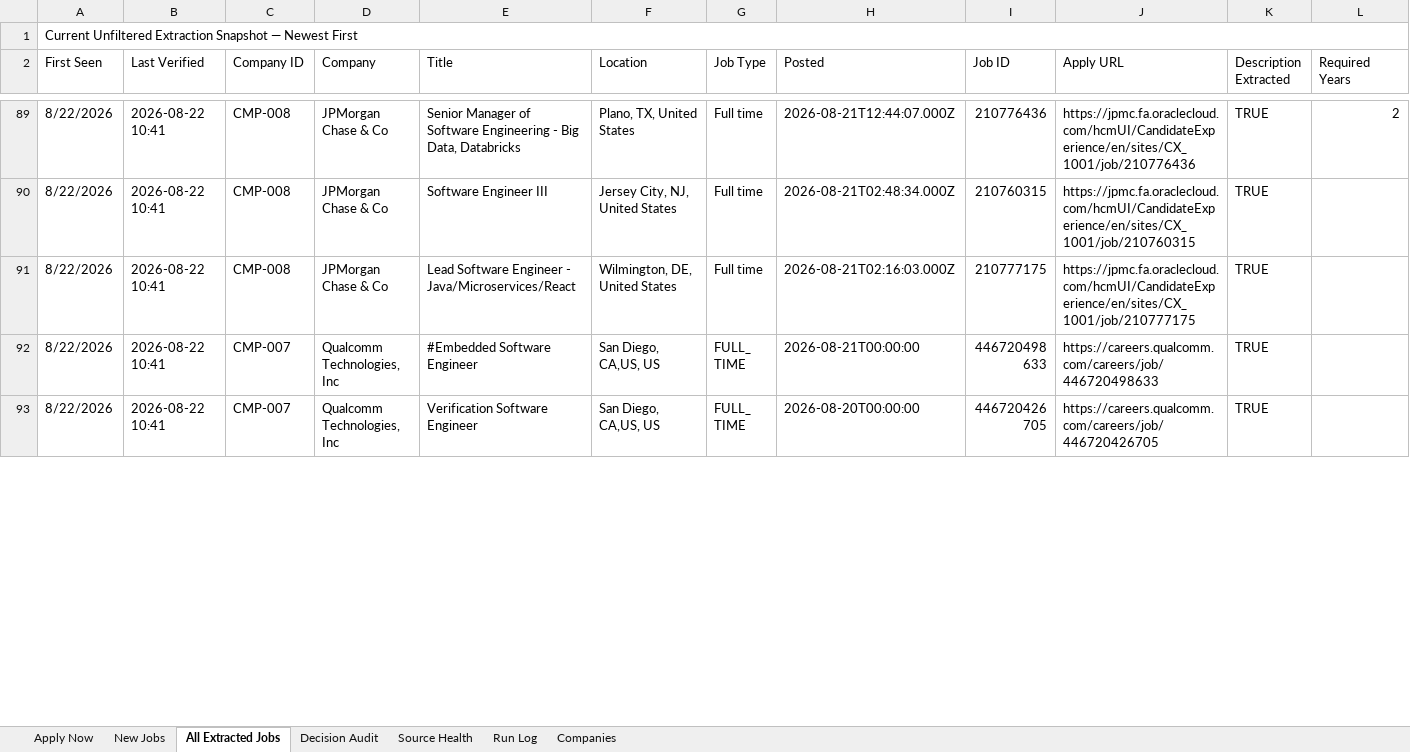
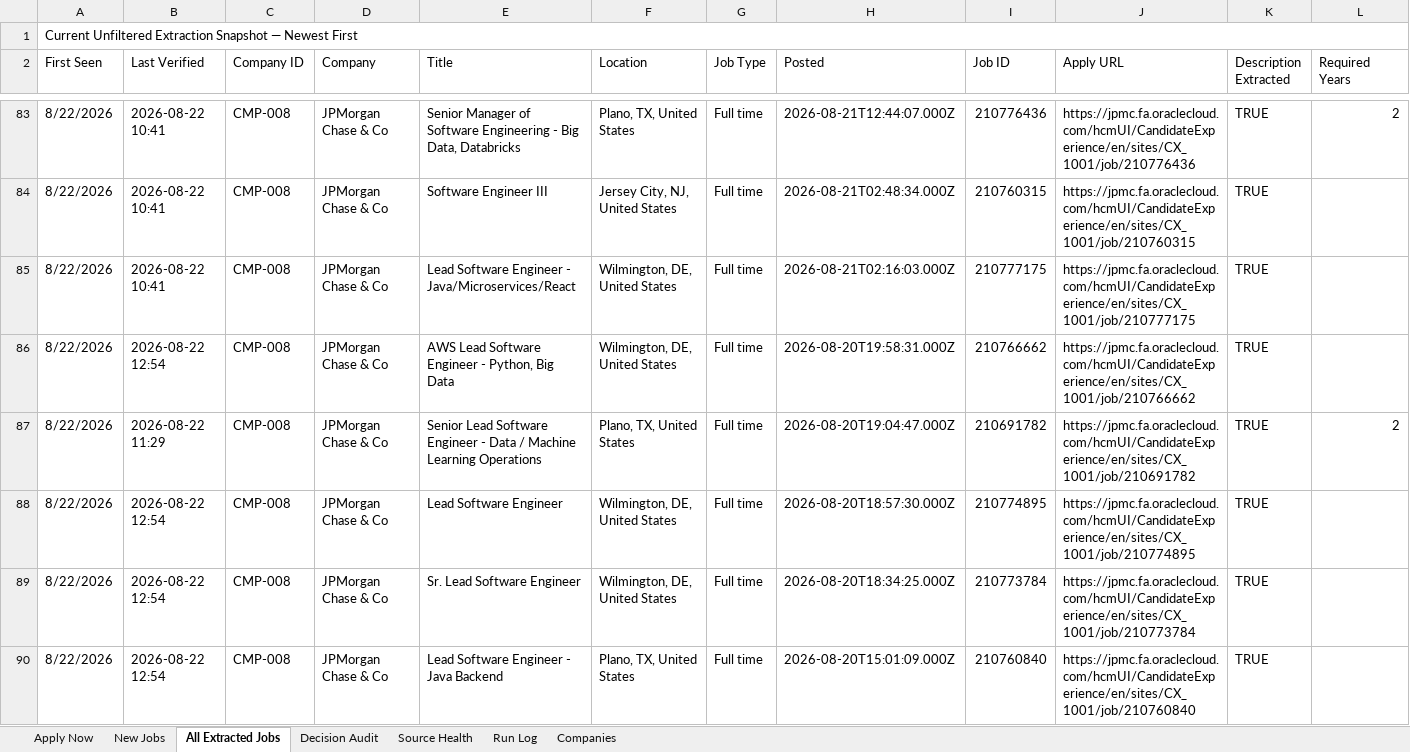
Before and after one commit to taran-dev4u/career-job-monitor, an Excel workbook: outputs/job-monitor/Job_Monitor.xlsx, sheet All Extracted Jobs, drawn as a sheet; only a part is shown, gaps mark what is left out; the shorter side is filled out with more unchanged rows; values as stored, in another font and other column widths than the file's, no cell formats; table styles not drawn; rows hold the shown columns only; the diff covers the shown part only; the diff names each change by its address in the sheet, - before the commit and + after, or states it on an @@ line.

```diff
--- a/outputs/job-monitor/Job_Monitor.xlsx (sheet All Extracted Jobs)
+++ b/outputs/job-monitor/Job_Monitor.xlsx (sheet All Extracted Jobs)
+row 86: 8/22/2026 | 2026-08-22 12:54 | CMP-008 | JPMorgan Chase & Co | AWS Lead Software Engineer - Python, Big Data | Wilmington, DE, United States | Full time | 2026-08-20T19:58:31.000Z | 210766662 | https://jpmc.fa.oraclecloud.com/hcmUI/CandidateExperience/en/sites/CX_1001/job/210766662 | TRUE
+row 87: 8/22/2026 | 2026-08-22 11:29 | CMP-008 | JPMorgan Chase & Co | Senior Lead Software Engineer - Data / Machine Learning Operations | Plano, TX, United States | Full time | 2026-08-20T19:04:47.000Z | 210691782 | https://jpmc.fa.oraclecloud.com/hcmUI/CandidateExperience/en/sites/CX_1001/job/210691782 | TRUE | 2
+row 88: 8/22/2026 | 2026-08-22 12:54 | CMP-008 | JPMorgan Chase & Co | Lead Software Engineer | Wilmington, DE, United States | Full time | 2026-08-20T18:57:30.000Z | 210774895 | https://jpmc.fa.oraclecloud.com/hcmUI/CandidateExperience/en/sites/CX_1001/job/210774895 | TRUE
+row 89: 8/22/2026 | 2026-08-22 12:54 | CMP-008 | JPMorgan Chase & Co | Sr. Lead Software Engineer | Wilmington, DE, United States | Full time | 2026-08-20T18:34:25.000Z | 210773784 | https://jpmc.fa.oraclecloud.com/hcmUI/CandidateExperience/en/sites/CX_1001/job/210773784 | TRUE
+row 90: 8/22/2026 | 2026-08-22 12:54 | CMP-008 | JPMorgan Chase & Co | Lead Software Engineer - Java Backend | Plano, TX, United States | Full time | 2026-08-20T15:01:09.000Z | 210760840 | https://jpmc.fa.oraclecloud.com/hcmUI/CandidateExperience/en/sites/CX_1001/job/210760840 | TRUE
```
Also changed, not shown: 42 added rows, 22 removed rows and 20 edited cells elsewhere in this sheet, sheet Decision Audit, sheet Apply Now, sheet Source Health, sheet Run Log, cell formats, 11 other files.
